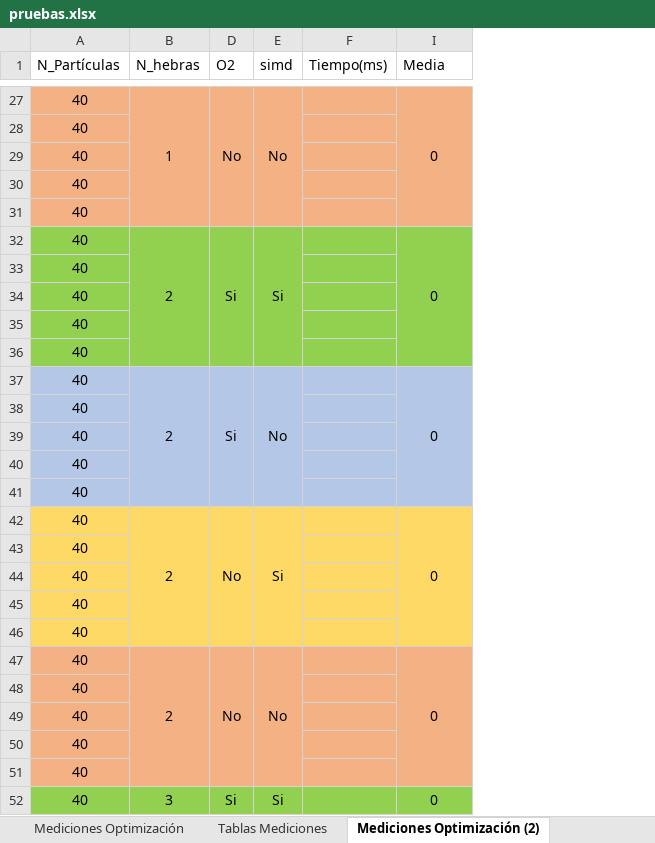
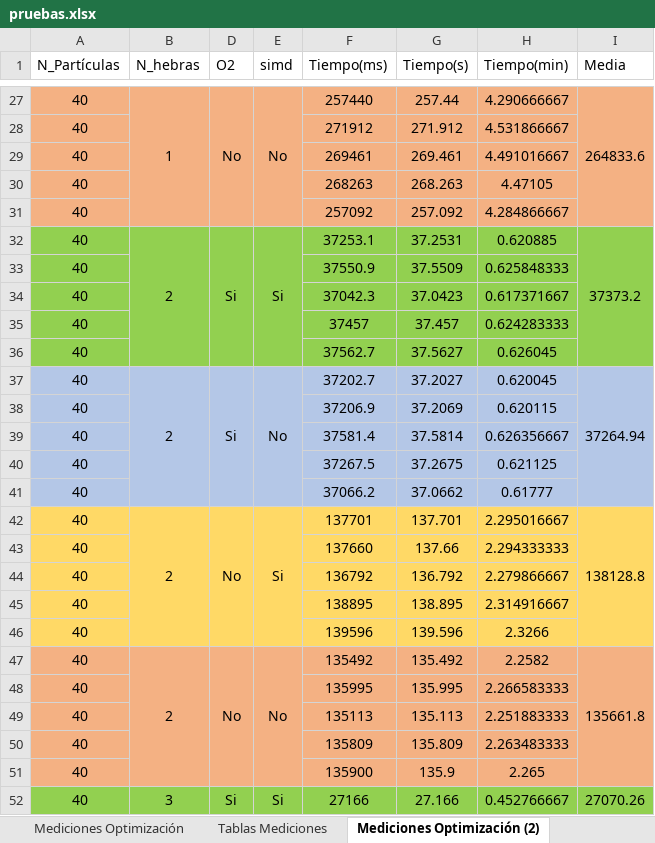
Before and after one commit to susolr/pso, an Excel workbook: data/pruebas.xlsx, sheet Mediciones Optimización (2), drawn as a sheet; only a part is shown, gaps mark what is left out; values as stored, in another font and other column widths than the file's, no borders; the diff covers the shown part only; the diff names each change by its address in the sheet, - before the commit and + after, or states it on an @@ line.

```diff
--- a/data/pruebas.xlsx (sheet Mediciones Optimización (2))
+++ b/data/pruebas.xlsx (sheet Mediciones Optimización (2))
@@ column G (Tiempo(s)) unhidden, rows 27-52: 257.44 | 271.912 | 269.461 | 268.263 | 257.092 | 37.2531 | 37.5509 | 37.0423 | 37.457 | 37.5627 | 37.2027 | 37.2069 | 37.5814 | 37.2675 | 37.0662 | 137.701 | 137.66 | 136.792 | 138.895 | 139.596 | 135.492 | 135.995 | 135.113 | 135.809 | 135.9 | 27.166 @@
@@ column H (Tiempo(min)) unhidden, rows 27-52: 4.290666667 | 4.531866667 | 4.491016667 | 4.47105 | 4.284866667 | 0.620885 | 0.625848333 | 0.617371667 | 0.624283333 | 0.626045 | 0.620045 | 0.620115 | 0.626356667 | 0.621125 | 0.61777 | 2.295016667 | 2.294333333 | 2.279866667 | 2.314916667 | 2.3266 | 2.2582 | 2.266583333 | 2.251883333 | 2.263483333 | 2.265 | 0.452766667 @@
-F27 (Tiempo(ms)): (empty)
+F27 (Tiempo(ms)): 257440
-I27 (Media): 0
+I27 (Media): 264833.6
-F28 (Tiempo(ms)): (empty)
+F28 (Tiempo(ms)): 271912
-F29 (Tiempo(ms)): (empty)
+F29 (Tiempo(ms)): 269461
-F30 (Tiempo(ms)): (empty)
+F30 (Tiempo(ms)): 268263
-F31 (Tiempo(ms)): (empty)
+F31 (Tiempo(ms)): 257092
-F32 (Tiempo(ms)): (empty)
+F32 (Tiempo(ms)): 37253.1
-I32 (Media): 0
+I32 (Media): 37373.2
-F33 (Tiempo(ms)): (empty)
+F33 (Tiempo(ms)): 37550.9
-F34 (Tiempo(ms)): (empty)
+F34 (Tiempo(ms)): 37042.3
-F35 (Tiempo(ms)): (empty)
+F35 (Tiempo(ms)): 37457
-F36 (Tiempo(ms)): (empty)
+F36 (Tiempo(ms)): 37562.7
-F37 (Tiempo(ms)): (empty)
+F37 (Tiempo(ms)): 37202.7
-I37 (Media): 0
+I37 (Media): 37264.94
-F38 (Tiempo(ms)): (empty)
+F38 (Tiempo(ms)): 37206.9
-F39 (Tiempo(ms)): (empty)
+F39 (Tiempo(ms)): 37581.4
-F40 (Tiempo(ms)): (empty)
+F40 (Tiempo(ms)): 37267.5
-F41 (Tiempo(ms)): (empty)
+F41 (Tiempo(ms)): 37066.2
-F42 (Tiempo(ms)): (empty)
+F42 (Tiempo(ms)): 137701
-I42 (Media): 0
+I42 (Media): 138128.8
-F43 (Tiempo(ms)): (empty)
+F43 (Tiempo(ms)): 137660
-F44 (Tiempo(ms)): (empty)
+F44 (Tiempo(ms)): 136792
-F45 (Tiempo(ms)): (empty)
+F45 (Tiempo(ms)): 138895
-F46 (Tiempo(ms)): (empty)
+F46 (Tiempo(ms)): 139596
-F47 (Tiempo(ms)): (empty)
+F47 (Tiempo(ms)): 135492
-I47 (Media): 0
+I47 (Media): 135661.8
-F48 (Tiempo(ms)): (empty)
+F48 (Tiempo(ms)): 135995
-F49 (Tiempo(ms)): (empty)
+F49 (Tiempo(ms)): 135113
-F50 (Tiempo(ms)): (empty)
+F50 (Tiempo(ms)): 135809
-F51 (Tiempo(ms)): (empty)
+F51 (Tiempo(ms)): 135900
-F52 (Tiempo(ms)): (empty)
+F52 (Tiempo(ms)): 27166
-I52 (Media): 0
+I52 (Media): 27070.26
```
Also changed, not shown: 174 edited cells elsewhere in this sheet, sheet Tablas Barrido Iteraciones (2), sheet Barrido Iteraciones, sheet Tablas Mediciones (2), sheet Tablas Barrido Iteraciones, formulas that keep their value, hidden cells, charts or pictures, 1 other file.
